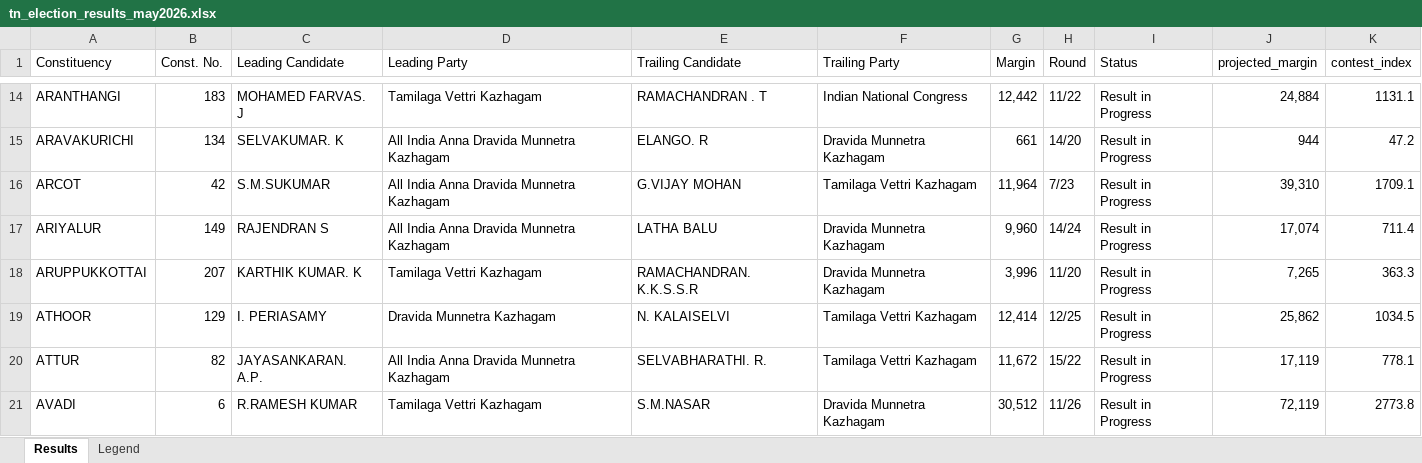
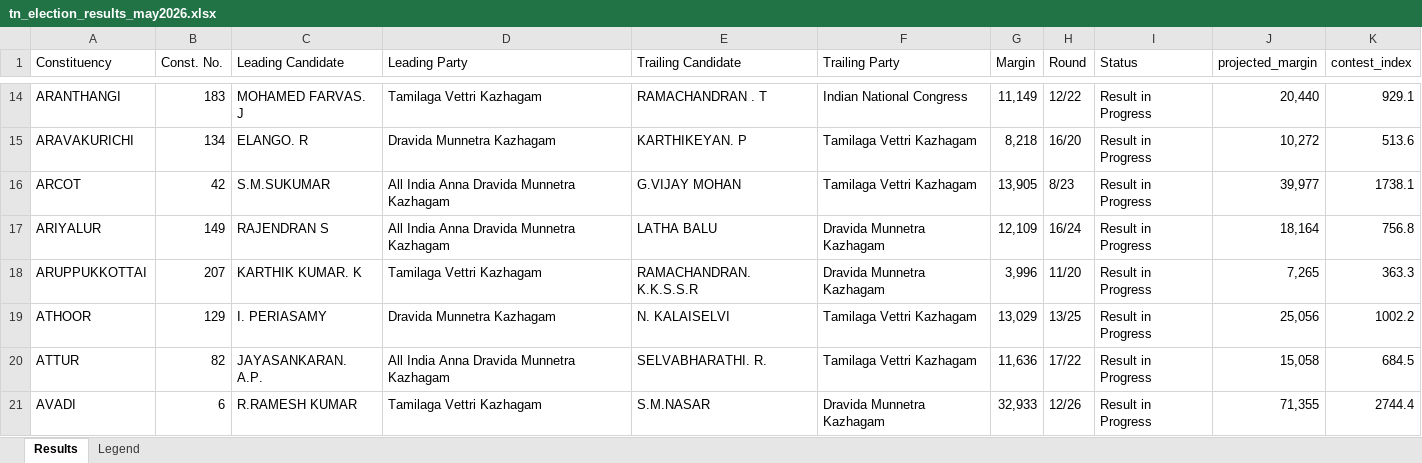
Before and after one commit to gj94/claude-remote, an Excel workbook: tn_election_results_may2026.xlsx, sheet Results, drawn as a sheet; only a part is shown, gaps mark what is left out; values as stored, in another font and other column widths than the file's, no cell formats; the diff covers the shown part only; the diff names each change by its address in the sheet, - before the commit and + after, or states it on an @@ line.

```diff
--- a/tn_election_results_may2026.xlsx (sheet Results)
+++ b/tn_election_results_may2026.xlsx (sheet Results)
-G14 (Margin): 12,442
+G14 (Margin): 11,149
-H14 (Round): 11/22
+H14 (Round): 12/22
-J14 (projected_margin): 24,884
+J14 (projected_margin): 20,440
-K14 (contest_index): 1131.1
+K14 (contest_index): 929.1
-C15 (Leading Candidate): SELVAKUMAR. K
+C15 (Leading Candidate): ELANGO. R
-D15 (Leading Party): All India Anna Dravida Munnetra Kazhagam
+D15 (Leading Party): Dravida Munnetra Kazhagam
-E15 (Trailing Candidate): ELANGO. R
+E15 (Trailing Candidate): KARTHIKEYAN. P
-F15 (Trailing Party): Dravida Munnetra Kazhagam
+F15 (Trailing Party): Tamilaga Vettri Kazhagam
-G15 (Margin): 661
+G15 (Margin): 8,218
-H15 (Round): 14/20
+H15 (Round): 16/20
-J15 (projected_margin): 944
+J15 (projected_margin): 10,272
-K15 (contest_index): 47.2
+K15 (contest_index): 513.6
-G16 (Margin): 11,964
+G16 (Margin): 13,905
-H16 (Round): 7/23
+H16 (Round): 8/23
-J16 (projected_margin): 39,310
+J16 (projected_margin): 39,977
-K16 (contest_index): 1709.1
+K16 (contest_index): 1738.1
-G17 (Margin): 9,960
+G17 (Margin): 12,109
-H17 (Round): 14/24
+H17 (Round): 16/24
-J17 (projected_margin): 17,074
+J17 (projected_margin): 18,164
-K17 (contest_index): 711.4
+K17 (contest_index): 756.8
-G19 (Margin): 12,414
+G19 (Margin): 13,029
-H19 (Round): 12/25
+H19 (Round): 13/25
-J19 (projected_margin): 25,862
+J19 (projected_margin): 25,056
-K19 (contest_index): 1034.5
+K19 (contest_index): 1002.2
-G20 (Margin): 11,672
+G20 (Margin): 11,636
-H20 (Round): 15/22
+H20 (Round): 17/22
-J20 (projected_margin): 17,119
+J20 (projected_margin): 15,058
-K20 (contest_index): 778.1
+K20 (contest_index): 684.5
-G21 (Margin): 30,512
+G21 (Margin): 32,933
-H21 (Round): 11/26
+H21 (Round): 12/26
-J21 (projected_margin): 72,119
+J21 (projected_margin): 71,355
-K21 (contest_index): 2773.8
+K21 (contest_index): 2744.4
```
Also changed, not shown: 625 edited cells elsewhere in this sheet, cell formats, 2 other files.
